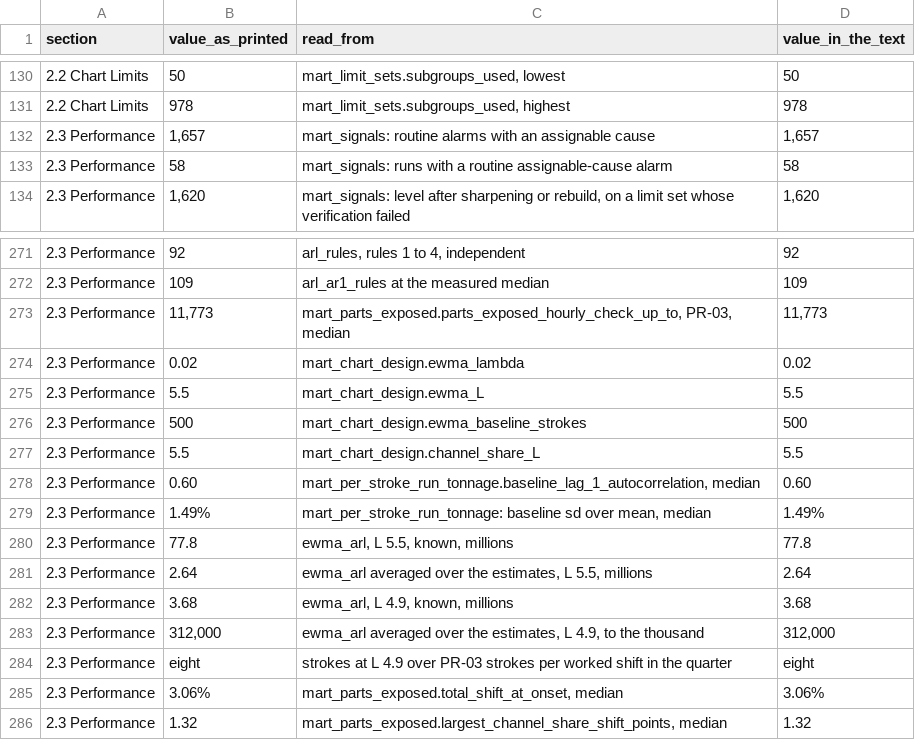
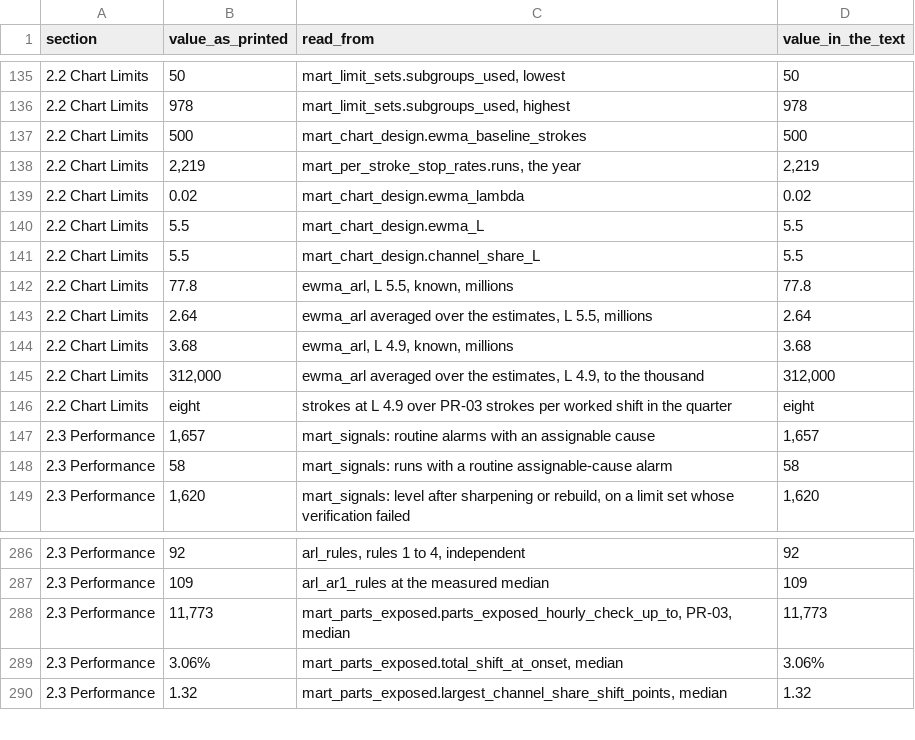
Before and after one commit to bmdvs/spc-capability, a CSV file: stamping_spc_program/analytics/reports/traces/control_chart_design_numbers.csv, drawn as a sheet; only a part is shown, gaps mark what is left out; removed rows and columns are numbered as before the commit, all else as after; the diff covers the shown part only; the diff names each change by its address in the sheet, - before the commit and + after, or states it on an @@ line.

Commit message:
Control Chart Design: per-stroke tonnage charts through the four headings
Each subsection of Sections 2 and 3 now carries its characteristic charts
and then its per-stroke tonnage charts. The 47 per-stroke charts join the
chart count by class, with the per-stroke limits, design, performance and
variation, and PR-03's, set out beside the characteristic charts.

```diff
--- a/stamping_spc_program/analytics/reports/traces/control_chart_design_numbers.csv
+++ b/stamping_spc_program/analytics/reports/traces/control_chart_design_numbers.csv
+row 137: 2.2 Chart Limits | 500 | mart_chart_design.ewma_baseline_strokes | 500
+row 138: 2.2 Chart Limits | 2,219 | mart_per_stroke_stop_rates.runs, the year | 2,219
+row 139: 2.2 Chart Limits | 0.02 | mart_chart_design.ewma_lambda | 0.02
+row 140: 2.2 Chart Limits | 5.5 | mart_chart_design.ewma_L | 5.5
+row 141: 2.2 Chart Limits | 5.5 | mart_chart_design.channel_share_L | 5.5
+row 142: 2.2 Chart Limits | 77.8 | ewma_arl, L 5.5, known, millions | 77.8
+row 143: 2.2 Chart Limits | 2.64 | ewma_arl averaged over the estimates, L 5.5, millions | 2.64
+row 144: 2.2 Chart Limits | 3.68 | ewma_arl, L 4.9, known, millions | 3.68
+row 145: 2.2 Chart Limits | 312,000 | ewma_arl averaged over the estimates, L 4.9, to the thousand | 312,000
+row 146: 2.2 Chart Limits | eight | strokes at L 4.9 over PR-03 strokes per worked shift in the quarter | eight
-row 274: 2.3 Performance | 0.02 | mart_chart_design.ewma_lambda | 0.02
-row 275: 2.3 Performance | 5.5 | mart_chart_design.ewma_L | 5.5
-row 276: 2.3 Performance | 500 | mart_chart_design.ewma_baseline_strokes | 500
-row 277: 2.3 Performance | 5.5 | mart_chart_design.channel_share_L | 5.5
-row 278: 2.3 Performance | 0.60 | mart_per_stroke_run_tonnage.baseline_lag_1_autocorrelation, median | 0.60
-row 279: 2.3 Performance | 1.49% | mart_per_stroke_run_tonnage: baseline sd over mean, median | 1.49%
-row 280: 2.3 Performance | 77.8 | ewma_arl, L 5.5, known, millions | 77.8
-row 281: 2.3 Performance | 2.64 | ewma_arl averaged over the estimates, L 5.5, millions | 2.64
-row 282: 2.3 Performance | 3.68 | ewma_arl, L 4.9, known, millions | 3.68
-row 283: 2.3 Performance | 312,000 | ewma_arl averaged over the estimates, L 4.9, to the thousand | 312,000
-row 284: 2.3 Performance | eight | strokes at L 4.9 over PR-03 strokes per worked shift in the quarter | eight
```
Also changed, not shown: 16 added rows and 1 moved row elsewhere in this file, 4 other files.
